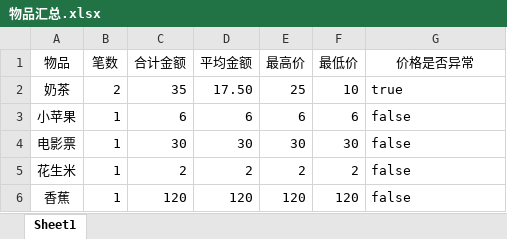
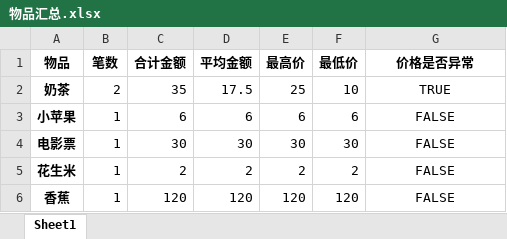
Before and after one commit to zhangs0109/python-learning, an Excel workbook: lesson02/物品汇总.xlsx, sheet Sheet1, drawn as a sheet; values as stored, in another font and other column widths than the file's, no borders; the diff names each change by its address in the sheet, - before the commit and + after, or states it on an @@ line.

```diff
--- a/lesson02/物品汇总.xlsx (sheet Sheet1)
+++ b/lesson02/物品汇总.xlsx (sheet Sheet1)
-A1:G1 bold: off
+A1:G1 bold: on
-A2:A6 bold: off
+A2:A6 bold: on
-D2 (平均金额): 17.50
+D2 (平均金额): 17.5
-G2 (价格是否异常): true
+G2 (价格是否异常): TRUE
-G2:G6 alignment: left
+G2:G6 alignment: center
-G3:G6 (价格是否异常): false
+G3:G6 (价格是否异常): FALSE
```
Also changed, not shown: 1 other file.
